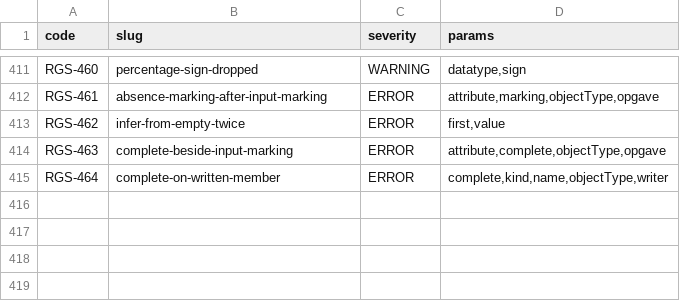
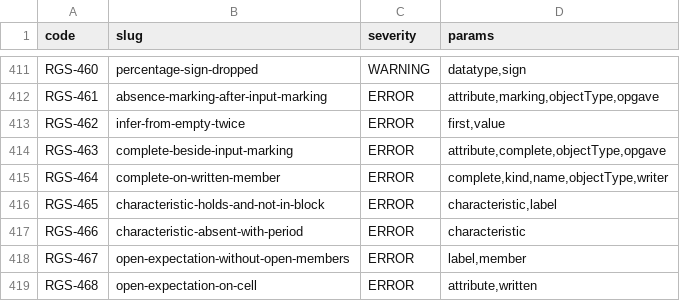
Before and after one commit to uchar-dev/uchar, a TSV file: frontends/regelspraak/src/main/resources/dev/uchar/regelspraak/diagnostic-codes.tsv, drawn as a sheet; only a part is shown, gaps mark what is left out; the diff names each change by its address in the sheet, - before the commit and + after, or states it on an @@ line.

```diff
--- a/frontends/regelspraak/src/main/resources/dev/uchar/regelspraak/diagnostic-codes.tsv
+++ b/frontends/regelspraak/src/main/resources/dev/uchar/regelspraak/diagnostic-codes.tsv
+row 416: RGS-465 | characteristic-holds-and-not-in-block | ERROR | characteristic,label
+row 417: RGS-466 | characteristic-absent-with-period | ERROR | characteristic
+row 418: RGS-467 | open-expectation-without-open-members | ERROR | label,member
+row 419: RGS-468 | open-expectation-on-cell | ERROR | attribute,written
```
Also changed, not shown: frontends/regelspraak/src/main/resources/dev/uchar/regelspraak/message/messages-frontend.en.tsv, frontends/regelspraak/src/main/resources/dev/uchar/regelspraak/message/messages-frontend.nl.tsv, 10 other files.
